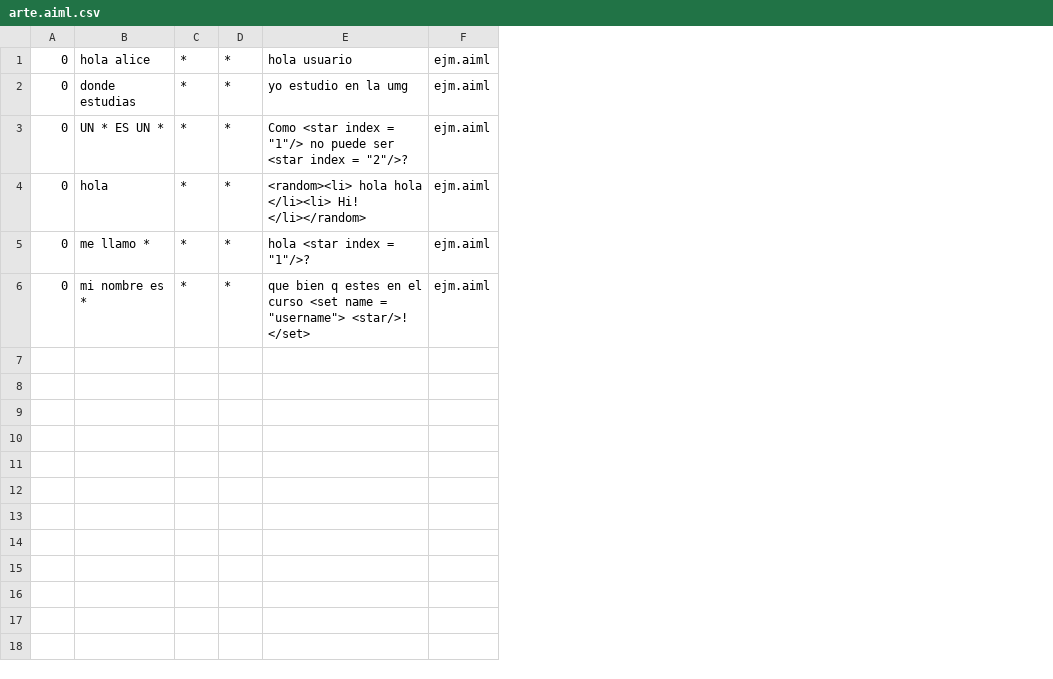
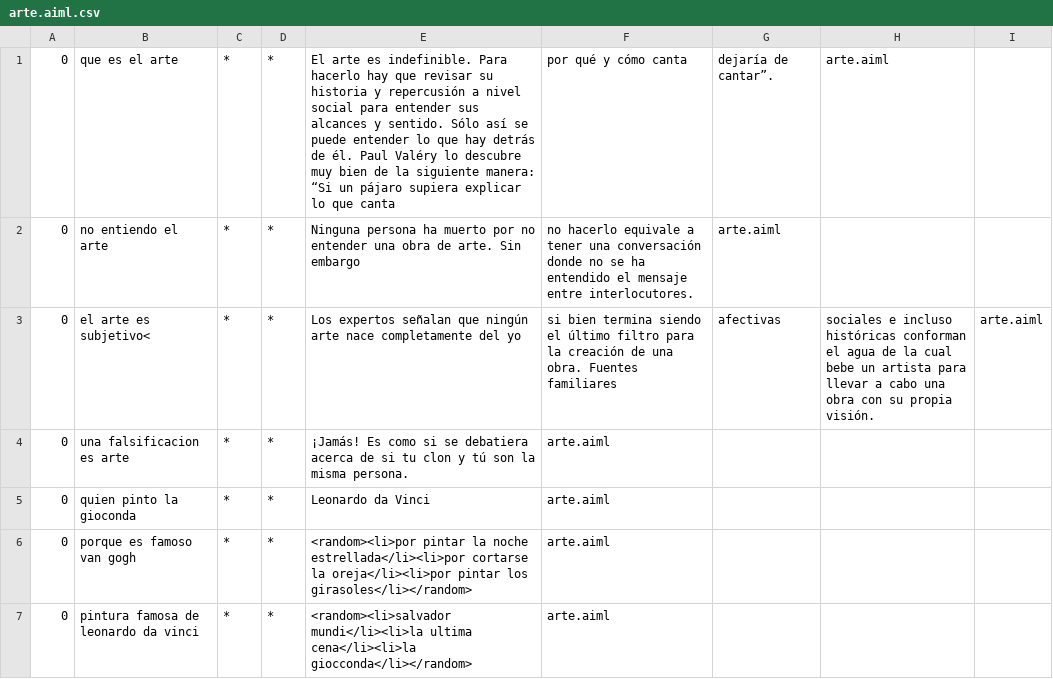
Before and after one commit to Esgodra/AIMLbot, a CSV file: bots/ia/aimlif/arte.aiml.csv, drawn as a sheet; removed rows and columns are numbered as before the commit, all else as after; the diff names each change by its address in the sheet, - before the commit and + after, or states it on an @@ line.

Commit message:
Update arte.aiml.csv

```diff
--- a/bots/ia/aimlif/arte.aiml.csv
+++ b/bots/ia/aimlif/arte.aiml.csv
-column B, rows 1-6: hola alice | donde estudias | UN * ES UN * | hola | me llamo * | mi nombre es *
+column B, rows 1-6: que es el arte | no entiendo el arte | el arte es subjetivo< | una falsificacion es arte | quien pinto la gioconda | porque es famoso van gogh
-column E, rows 1-6: hola usuario | yo estudio en la umg | Como <star index = "1"/> no puede ser <star index = "2"/>? | <random><li> hola hola </li><li> Hi! </li></random> | hola <star index = "1"/>? | que bien q estes en el curso <set name = "username"> <star/>! </set>
-column F, rows 1-6: all ejm.aiml
+column E, rows 1-6: El arte es indefinible. Para hacerlo hay que revisar su historia y repercusión a nivel social para entender sus alcances y sentido. Sólo así se puede entender lo que hay detrás de él. Paul Valéry lo descubre muy bien de la siguiente manera: “Si un pájaro supiera explicar lo que canta | Ninguna persona ha muerto por no entender una obra de arte. Sin embargo | Los expertos señalan que ningún arte nace completamente del yo | ¡Jamás! Es como si se debatiera acerca de si tu clon y tú son la misma persona. | Leonardo da Vinci | <random><li>por pintar la noche estrellada</li><li>por cortarse la oreja</li><li>por pintar los girasoles</li></random>
+column F, rows 1-6: por qué y cómo canta | no hacerlo equivale a tener una conversación donde no se ha entendido el mensaje entre interlocutores. | si bien termina siendo el último filtro para la creación de una obra. Fuentes familiares | arte.aiml | arte.aiml | arte.aiml
+column G, rows 1-3: dejaría de cantar”. | arte.aiml | afectivas
+column H, rows 1-3: arte.aiml |  | sociales e incluso históricas conforman el agua de la cual bebe un artista para llevar a cabo una obra con su propia visión.
+column I, row 3: arte.aiml
+row 7: 0 | pintura famosa de leonardo da vinci | * | * | <random><li>salvador mundi</li><li>la ultima cena</li><li>la giocconda</li></random> | arte.aiml
```
